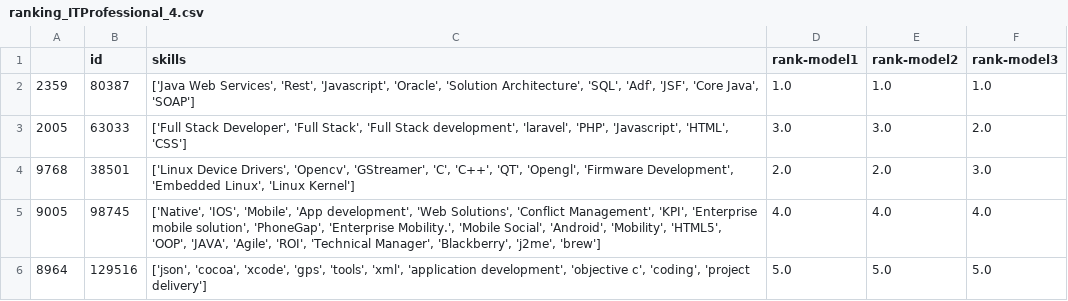
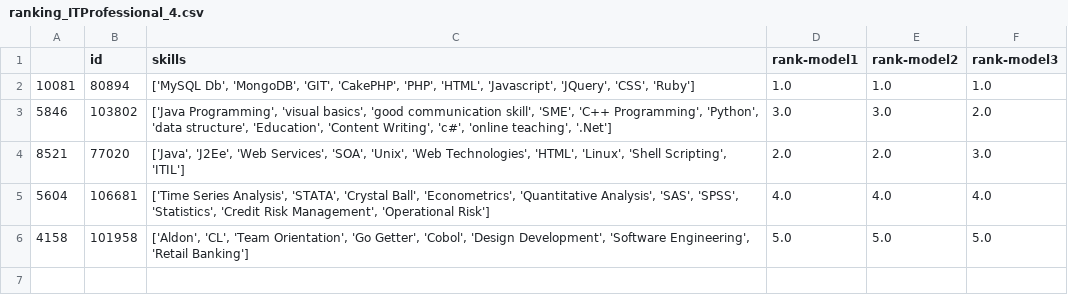
Before and after one commit to vcmueller/masterthesis, a CSV file: 6-results/ranking_ITProfessional_4.csv, drawn as a sheet.

```diff
--- a/6-results/ranking_ITProfessional_4.csv
+++ b/6-results/ranking_ITProfessional_4.csv
@@ -1,6 +1,6 @@
 ,id,skills,rank-model1,rank-model2,rank-model3
-2359,80387,"['Java Web Services', 'Rest', 'Javascript', 'Oracle', 'Solution Architecture', 'SQL', 'Adf', 'JSF', 'Core Java', 'SOAP']",1.0,1.0,1.0
-2005,63033,"['Full Stack Developer', 'Full Stack', 'Full Stack development', 'laravel', 'PHP', 'Javascript', 'HTML', 'CSS']",3.0,3.0,2.0
-9768,38501,"['Linux Device Drivers', 'Opencv', 'GStreamer', 'C', 'C++', 'QT', 'Opengl', 'Firmware Development', 'Embedded Linux', 'Linux Kernel']",2.0,2.0,3.0
-9005,98745,"['Native', 'IOS', 'Mobile', 'App development', 'Web Solutions', 'Conflict Management', 'KPI', 'Enterprise mobile solution', 'PhoneGap', 'Enterprise Mobility.', 'Mobile Social', 'Android', 'Mobility', 'HTML5', 'OOP', 'JAVA', 'Agile', 'ROI', 'Technical Manager', 'Blackberry', 'j2me', 'brew']",4.0,4.0,4.0
-8964,129516,"['json', 'cocoa', 'xcode', 'gps', 'tools', 'xml', 'application development', 'objective c', 'coding', 'project delivery']",5.0,5.0,5.0
+10081,80894,"['MySQL Db', 'MongoDB', 'GIT', 'CakePHP', 'PHP', 'HTML', 'Javascript', 'JQuery', 'CSS', 'Ruby']",1.0,1.0,1.0
+5846,103802,"['Java Programming', 'visual basics', 'good communication skill', 'SME', 'C++ Programming', 'Python', 'data structure', 'Education', 'Content Writing', 'c#', 'online teaching', '.Net']",3.0,3.0,2.0
+8521,77020,"['Java', 'J2Ee', 'Web Services', 'SOA', 'Unix', 'Web Technologies', 'HTML', 'Linux', 'Shell Scripting', 'ITIL']",2.0,2.0,3.0
+5604,106681,"['Time Series Analysis', 'STATA', 'Crystal Ball', 'Econometrics', 'Quantitative Analysis', 'SAS', 'SPSS', 'Statistics', 'Credit Risk Management', 'Operational Risk']",4.0,4.0,4.0
+4158,101958,"['Aldon', 'CL', 'Team Orientation', 'Go Getter', 'Cobol', 'Design Development', 'Software Engineering', 'Retail Banking']",5.0,5.0,5.0
```
Also changed, not shown: 6-results/ranking_ITProfessional_1.csv, 6-results/ranking_ITProfessional_2.csv, 7 other files.
